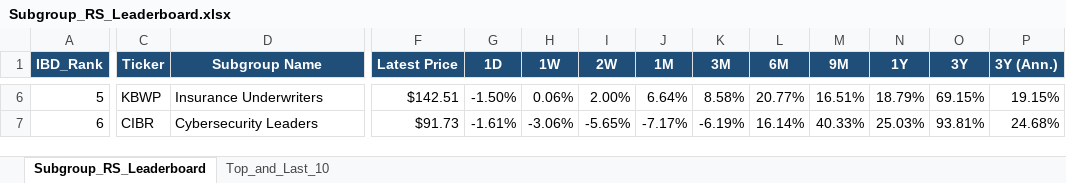
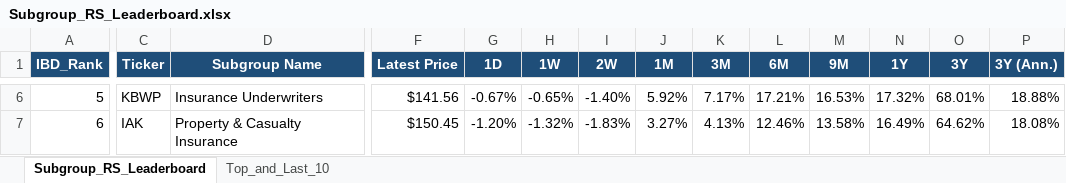
Before and after one commit to Jamesssurfer/SubGroup-Tracker, an Excel workbook: Subgroup_RS_Leaderboard.xlsx, sheet Subgroup_RS_Leaderboard, drawn as a sheet; only a part is shown, gaps mark what is left out; values as stored, in another font and other column widths than the file's, no borders; the diff covers the shown part only; the diff names each change by its address in the sheet, - before the commit and + after, or states it on an @@ line.

Commit message:
Auto-update: US Industry Subgroups RS Dashboard (2026-11-18)

```diff
--- a/Subgroup_RS_Leaderboard.xlsx (sheet Subgroup_RS_Leaderboard)
+++ b/Subgroup_RS_Leaderboard.xlsx (sheet Subgroup_RS_Leaderboard)
-F6 (Latest Price): $142.51
+F6 (Latest Price): $141.56
-G6 (1D): -1.50%
+G6 (1D): -0.67%
-H6 (1W): 0.06%
+H6 (1W): -0.65%
-I6 (2W): 2.00%
+I6 (2W): -1.40%
-J6 (1M): 6.64%
+J6 (1M): 5.92%
-K6 (3M): 8.58%
+K6 (3M): 7.17%
-L6 (6M): 20.77%
+L6 (6M): 17.21%
-M6 (9M): 16.51%
+M6 (9M): 16.53%
-N6 (1Y): 18.79%
+N6 (1Y): 17.32%
-O6 (3Y): 69.15%
+O6 (3Y): 68.01%
-P6 (3Y (Ann.)): 19.15%
+P6 (3Y (Ann.)): 18.88%
-C7 (Ticker): CIBR
+C7 (Ticker): IAK
-D7 (Subgroup Name): Cybersecurity Leaders
+D7 (Subgroup Name): Property & Casualty Insurance
-F7 (Latest Price): $91.73
+F7 (Latest Price): $150.45
-G7 (1D): -1.61%
+G7 (1D): -1.20%
-H7 (1W): -3.06%
+H7 (1W): -1.32%
-I7 (2W): -5.65%
+I7 (2W): -1.83%
-J7 (1M): -7.17%
+J7 (1M): 3.27%
-K7 (3M): -6.19%
+K7 (3M): 4.13%
-L7 (6M): 16.14%
+L7 (6M): 12.46%
-M7 (9M): 40.33%
+M7 (9M): 13.58%
-N7 (1Y): 25.03%
+N7 (1Y): 16.49%
-O7 (3Y): 93.81%
+O7 (3Y): 64.62%
-P7 (3Y (Ann.)): 24.68%
+P7 (3Y (Ann.)): 18.08%
```
Also changed, not shown: 794 edited cells elsewhere in this sheet, sheet Top_and_Last_10.
